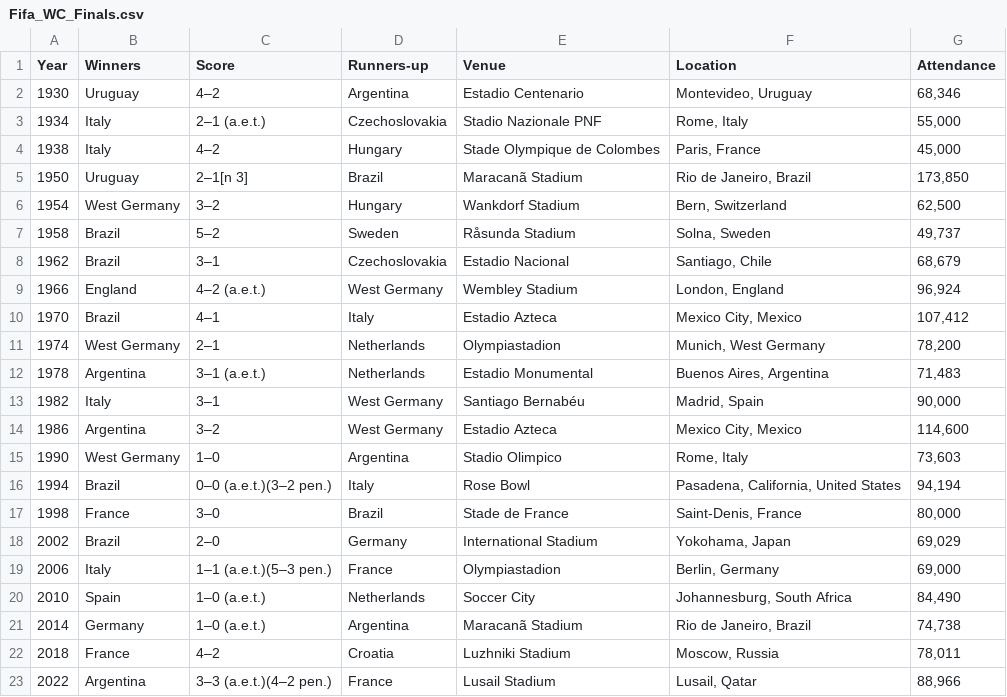
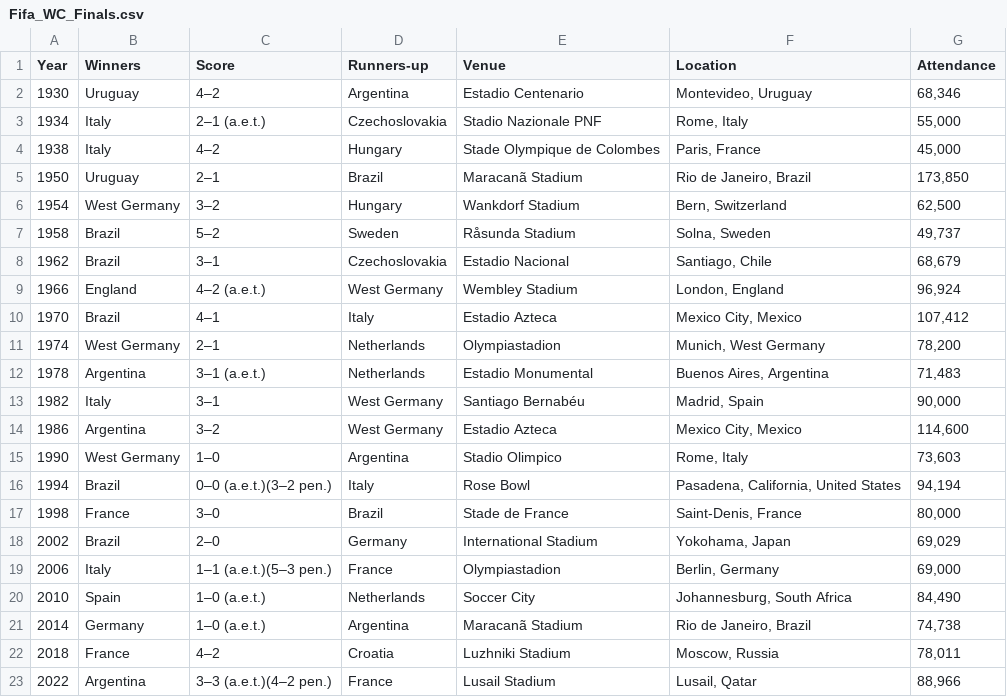
Before and after one commit to ibobabayev/Fifa_WC_Scraping, a CSV file: Fifa_WC_Finals.csv, drawn as a sheet.

Commit message:
Update Fifa_WC_Finals.csv

```diff
--- a/Fifa_WC_Finals.csv
+++ b/Fifa_WC_Finals.csv
@@ -4,3 +4,3 @@ Year,Winners,Score,Runners-up,Venue,Location,Attendance
 1938,Italy,4–2,Hungary,Stade Olympique de Colombes,"Paris, France","45,000"
-1950,Uruguay,2–1[n 3],Brazil,Maracanã Stadium,"Rio de Janeiro, Brazil","173,850"
+1950,Uruguay,2–1,Brazil,Maracanã Stadium,"Rio de Janeiro, Brazil","173,850"
 1954,West Germany,3–2,Hungary,Wankdorf Stadium,"Bern, Switzerland","62,500"
```
